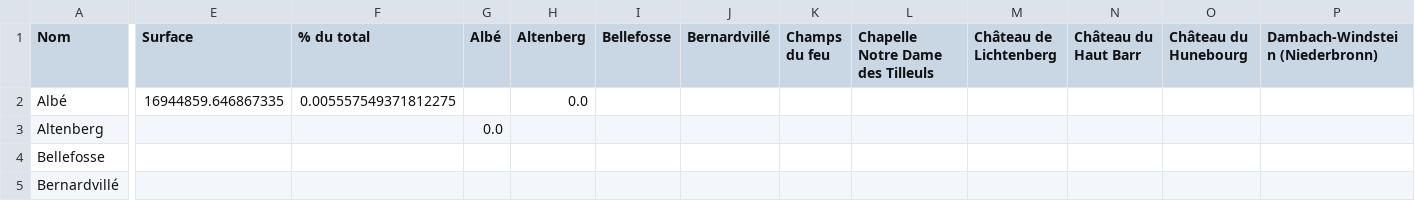
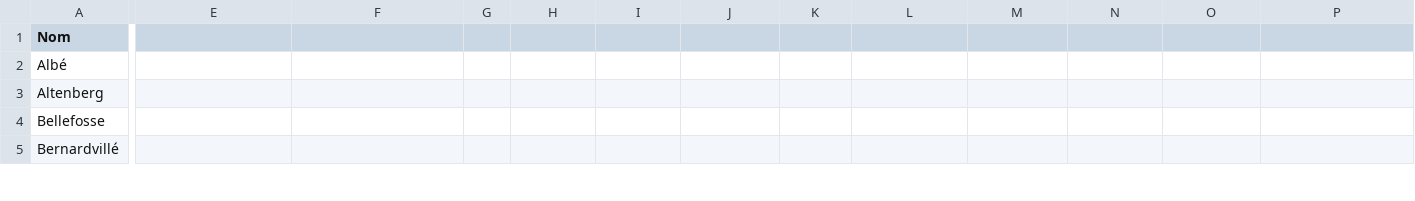
Before and after one commit to pyronear/pyro-visibility-analysis, a CSV file: analysis_shape/data/output.csv, drawn as a sheet; only a part is shown, gaps mark what is left out; the diff covers the shown part only; the diff names each change by its address in the sheet, - before the commit and + after, or states it on an @@ line.

```diff
--- a/analysis_shape/data/output.csv
+++ b/analysis_shape/data/output.csv
-E1: Surface
+E1: (empty)
-F1: % du total
+F1: (empty)
-G1: Albé
+G1: (empty)
-H1: Altenberg
+H1: (empty)
-I1: Bellefosse
+I1: (empty)
-J1: Bernardvillé
+J1: (empty)
-K1: Champs du feu
+K1: (empty)
-L1: Chapelle Notre Dame des Tilleuls
+L1: (empty)
-M1: Château de Lichtenberg
+M1: (empty)
-N1: Château du Haut Barr
+N1: (empty)
-O1: Château du Hunebourg
+O1: (empty)
-P1: Dambach-Windstein (Niederbronn)
+P1: (empty)
-E2: 16944859.646867335
+E2: (empty)
-F2: 0.005557549371812275
+F2: (empty)
-H2: 0.0
+H2: (empty)
-G3: 0.0
+G3: (empty)
```
Also changed, not shown: 17 edited cells elsewhere in this file, 2 other files.
